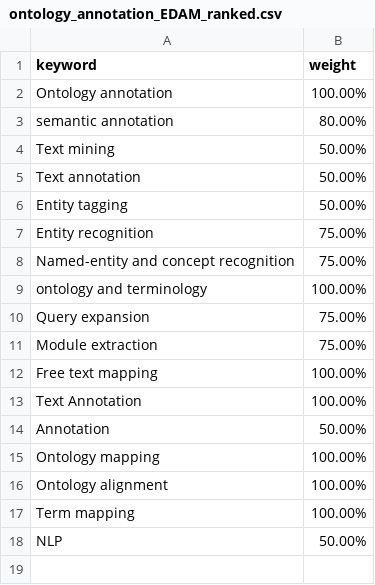
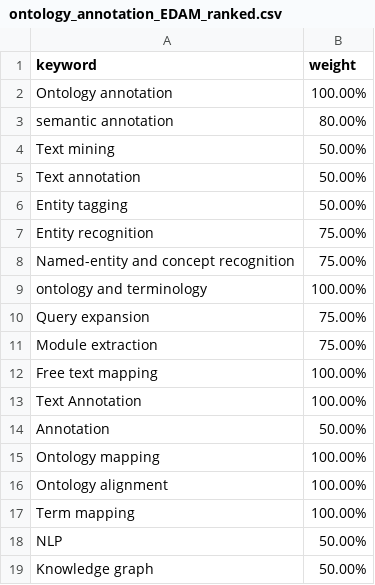
Before and after one commit to FAIRplus/WP3_FAIR_tooling, a CSV file: tool_discovery/keywords/ontology_annotation_EDAM_ranked.csv, drawn as a sheet.

Commit message:
ontology tools added

```diff
--- a/tool_discovery/keywords/ontology_annotation_EDAM_ranked.csv
+++ b/tool_discovery/keywords/ontology_annotation_EDAM_ranked.csv
@@ -18 +18,2 @@ Term mapping,100.00%
 NLP,50.00%
+Knowledge graph,50.00%
```
Also changed, not shown: 2 other files.
